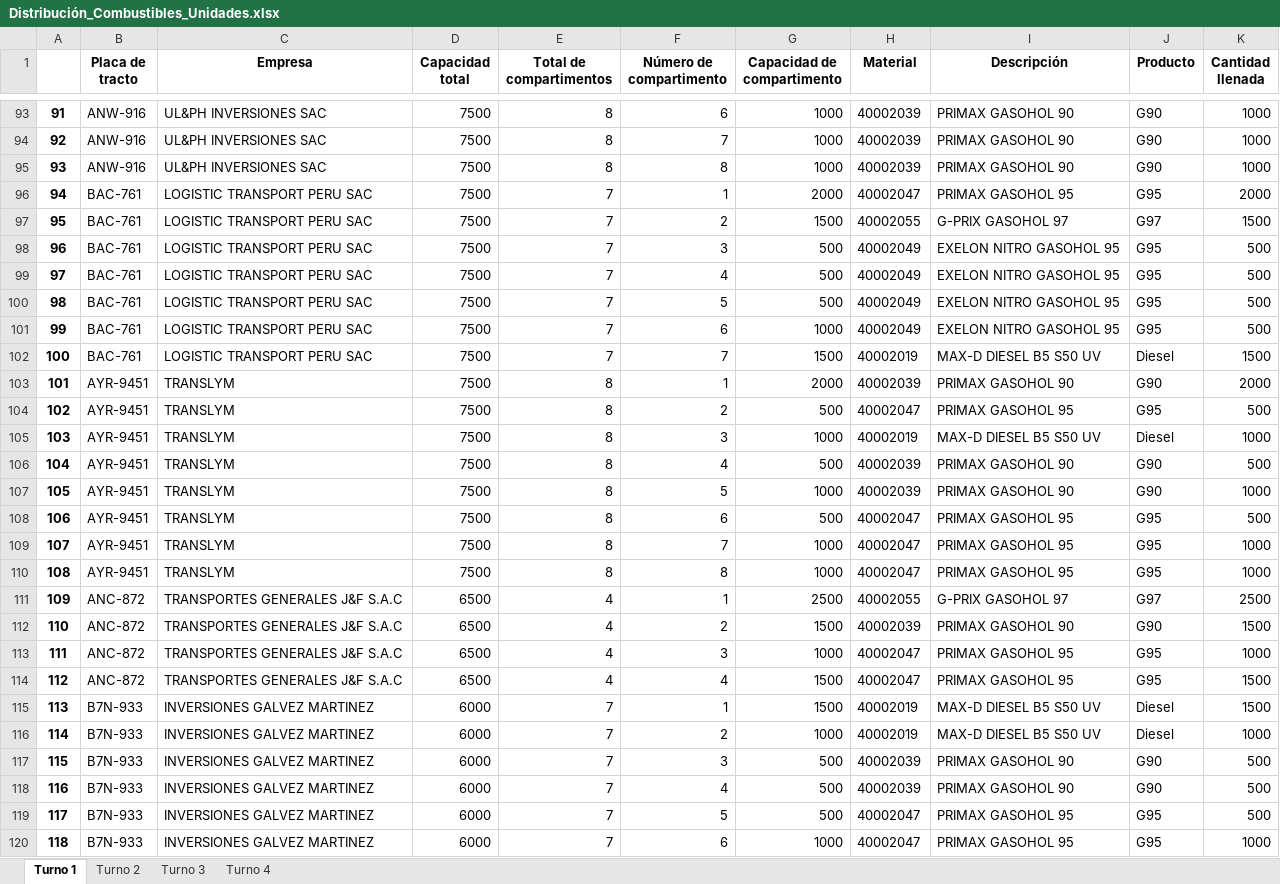
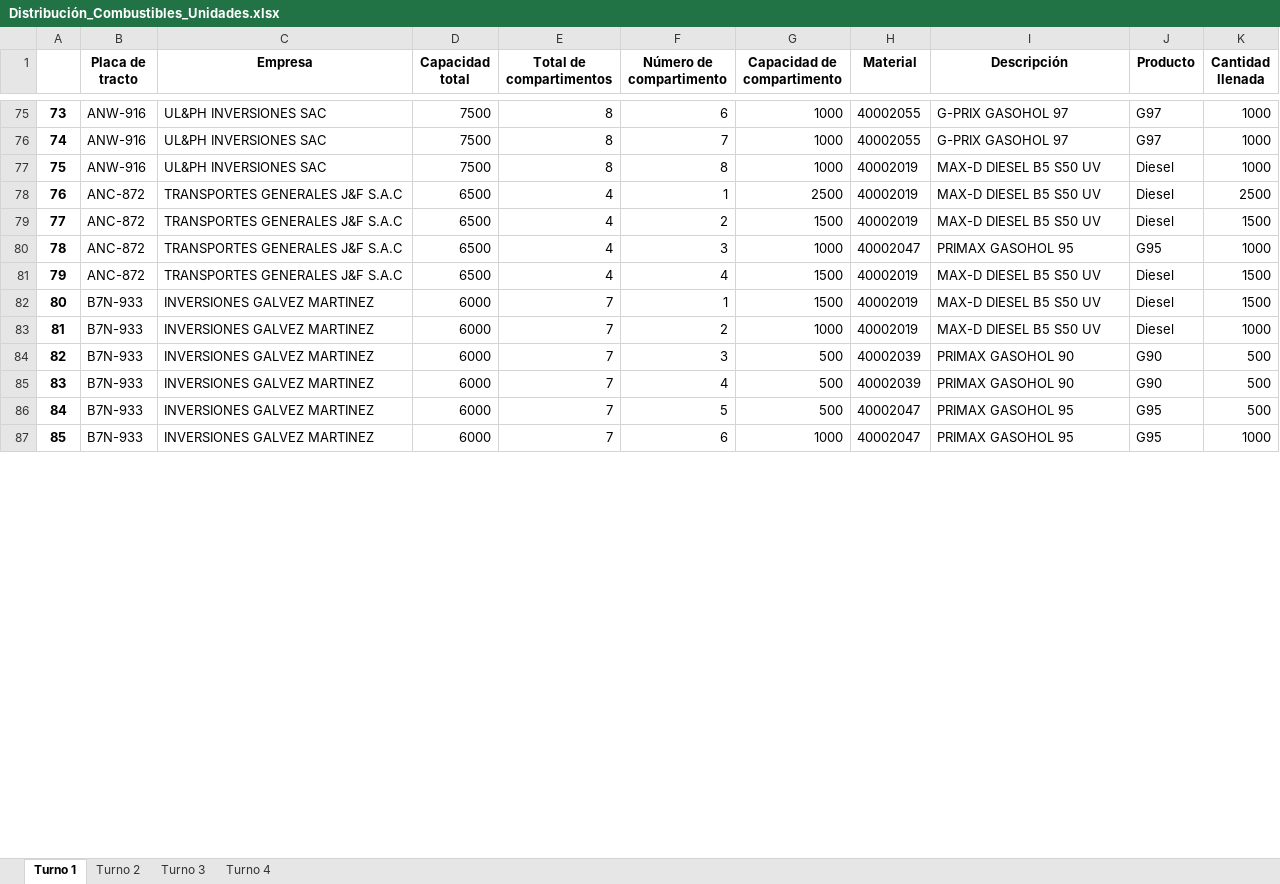
Before and after one commit to Piero16301/Optimizacion_Programacion, an Excel workbook: datos_salida/Distribución_Combustibles_Unidades.xlsx, sheet Turno 1, drawn as a sheet; only a part is shown, gaps mark what is left out; values as stored, in another font and other column widths than the file's, no borders; removed rows and columns are numbered as before the commit, all else as after; the diff covers the shown part only; the diff names each change by its address in the sheet, - before the commit and + after, or states it on an @@ line.

```diff
--- a/datos_salida/Distribución_Combustibles_Unidades.xlsx (sheet Turno 1)
+++ b/datos_salida/Distribución_Combustibles_Unidades.xlsx (sheet Turno 1)
@@ column A renumbered between rows 2 and 101 @@
-H75:H76 (Material): 40002039
+H75:H76 (Material): 40002055
-I75:I76 (Descripción): PRIMAX GASOHOL 90
+I75:I76 (Descripción): G-PRIX GASOHOL 97
-J75:J76 (Producto): G90
+J75:J76 (Producto): G97
-H77 (Material): 40002039
+H77 (Material): 40002019
-I77 (Descripción): PRIMAX GASOHOL 90
+I77 (Descripción): MAX-D DIESEL B5 S50 UV
-J77 (Producto): G90
+J77 (Producto): Diesel
-row 96: 94 | BAC-761 | LOGISTIC TRANSPORT PERU SAC | 7500 | 7 | 1 | 2000 | 40002047 | PRIMAX GASOHOL 95 | G95 | 2000
-row 97: 95 | BAC-761 | LOGISTIC TRANSPORT PERU SAC | 7500 | 7 | 2 | 1500 | 40002055 | G-PRIX GASOHOL 97 | G97 | 1500
-row 98: 96 | BAC-761 | LOGISTIC TRANSPORT PERU SAC | 7500 | 7 | 3 | 500 | 40002049 | EXELON NITRO GASOHOL 95 | G95 | 500
-row 99: 97 | BAC-761 | LOGISTIC TRANSPORT PERU SAC | 7500 | 7 | 4 | 500 | 40002049 | EXELON NITRO GASOHOL 95 | G95 | 500
-row 100: 98 | BAC-761 | LOGISTIC TRANSPORT PERU SAC | 7500 | 7 | 5 | 500 | 40002049 | EXELON NITRO GASOHOL 95 | G95 | 500
-row 101: 99 | BAC-761 | LOGISTIC TRANSPORT PERU SAC | 7500 | 7 | 6 | 1000 | 40002049 | EXELON NITRO GASOHOL 95 | G95 | 500
-row 102: 100 | BAC-761 | LOGISTIC TRANSPORT PERU SAC | 7500 | 7 | 7 | 1500 | 40002019 | MAX-D DIESEL B5 S50 UV | Diesel | 1500
-row 103: 101 | AYR-9451 | TRANSLYM | 7500 | 8 | 1 | 2000 | 40002039 | PRIMAX GASOHOL 90 | G90 | 2000
-row 104: 102 | AYR-9451 | TRANSLYM | 7500 | 8 | 2 | 500 | 40002047 | PRIMAX GASOHOL 95 | G95 | 500
-row 105: 103 | AYR-9451 | TRANSLYM | 7500 | 8 | 3 | 1000 | 40002019 | MAX-D DIESEL B5 S50 UV | Diesel | 1000
-row 106: 104 | AYR-9451 | TRANSLYM | 7500 | 8 | 4 | 500 | 40002039 | PRIMAX GASOHOL 90 | G90 | 500
-row 107: 105 | AYR-9451 | TRANSLYM | 7500 | 8 | 5 | 1000 | 40002039 | PRIMAX GASOHOL 90 | G90 | 1000
-row 108: 106 | AYR-9451 | TRANSLYM | 7500 | 8 | 6 | 500 | 40002047 | PRIMAX GASOHOL 95 | G95 | 500
-row 109: 107 | AYR-9451 | TRANSLYM | 7500 | 8 | 7 | 1000 | 40002047 | PRIMAX GASOHOL 95 | G95 | 1000
-row 110: 108 | AYR-9451 | TRANSLYM | 7500 | 8 | 8 | 1000 | 40002047 | PRIMAX GASOHOL 95 | G95 | 1000
-H78 (Material): 40002055
+H78 (Material): 40002019
-I78 (Descripción): G-PRIX GASOHOL 97
+I78 (Descripción): MAX-D DIESEL B5 S50 UV
-J78 (Producto): G97
+J78 (Producto): Diesel
-H79 (Material): 40002039
+H79 (Material): 40002019
-I79 (Descripción): PRIMAX GASOHOL 90
+I79 (Descripción): MAX-D DIESEL B5 S50 UV
-J79 (Producto): G90
+J79 (Producto): Diesel
-H81 (Material): 40002047
+H81 (Material): 40002019
-I81 (Descripción): PRIMAX GASOHOL 95
+I81 (Descripción): MAX-D DIESEL B5 S50 UV
-J81 (Producto): G95
+J81 (Producto): Diesel
```
Also changed, not shown: 78 added rows, 31 removed rows and 168 edited cells elsewhere in this sheet, sheet Turno 2, sheet Turno 3, sheet Turno 4, datos_entrada/Detalle_Unidades.xlsx, datos_salida/Recorrido_Estaciones_Unidades.xlsx, 2 other files.
